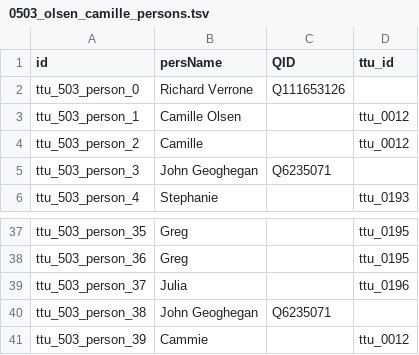
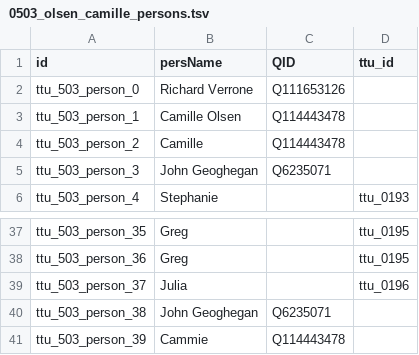
Before and after one commit to Dartmouth-Digital-History-Initiative/VNCA-Encoding, a TSV file: tsv/0503_olsen_camille_persons.tsv, drawn as a sheet; only a part is shown, gaps mark what is left out.

Commit message:
Update 0503_olsen_camille_persons.tsv

```diff
--- a/tsv/0503_olsen_camille_persons.tsv
+++ b/tsv/0503_olsen_camille_persons.tsv
@@ -2,4 +2,4 @@ id	persName	QID	ttu_id
 ttu_503_person_0	Richard Verrone	Q111653126	
-ttu_503_person_1	Camille Olsen		ttu_0012
-ttu_503_person_2	Camille		ttu_0012
+ttu_503_person_1	Camille Olsen	Q114443478	
+ttu_503_person_2	Camille	Q114443478	
 ttu_503_person_3	John Geoghegan	Q6235071	
@@ -40,2 +40,2 @@ ttu_503_person_37	Julia		ttu_0196
 ttu_503_person_38	John Geoghegan	Q6235071	
-ttu_503_person_39	Cammie		ttu_0012
+ttu_503_person_39	Cammie	Q114443478	
```
